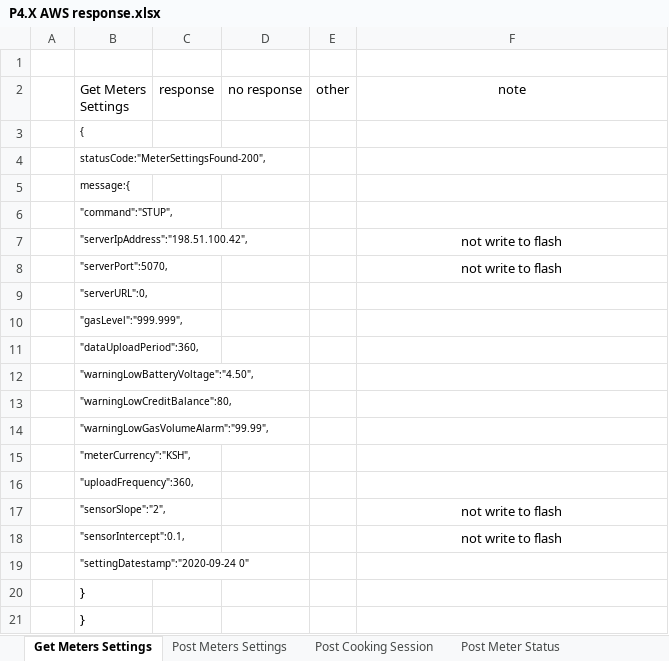
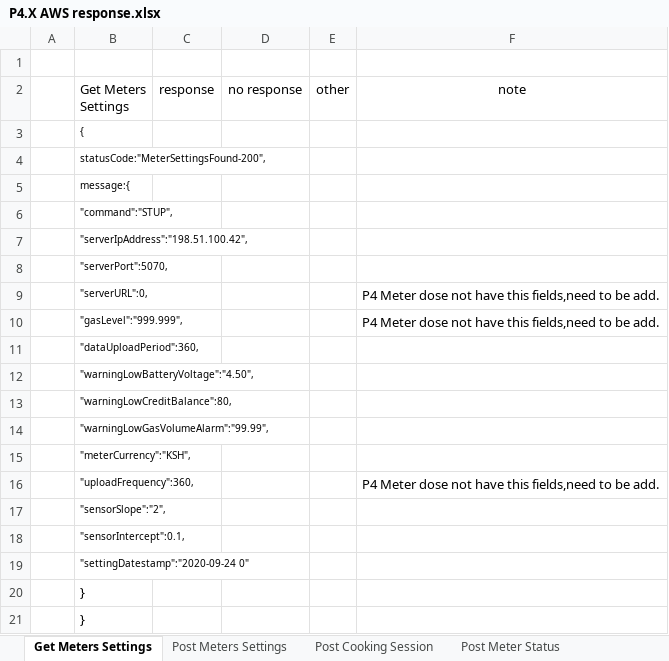
Before and after one commit to liuweiliang2006/METER_HTTPS_M26, an Excel workbook: P4.X AWS response.xlsx, sheet Get Meters Settings, drawn as a sheet; values as stored, in another font and other column widths than the file's, no borders; charts and pictures not drawn; the diff names each change by its address in the sheet, - before the commit and + after, or states it on an @@ line.

```diff
--- a/P4.X AWS response.xlsx (sheet Get Meters Settings)
+++ b/P4.X AWS response.xlsx (sheet Get Meters Settings)
-F7:F8 (note): not write to flash
+F7:F8 (note): (empty)
-F9:F10 (note): (empty)
+F9:F10 (note): P4 Meter dose not have this fields,need to be add.
-F16 (note): (empty)
+F16 (note): P4 Meter dose not have this fields,need to be add.
-F17:F18 (note): not write to flash
+F17:F18 (note): (empty)
```
Also changed, not shown: sheet Post Meters Settings, charts or pictures, 17 other files.
